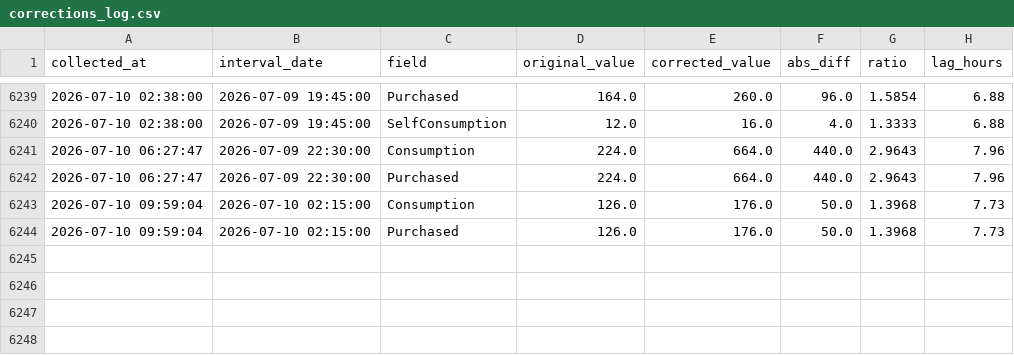
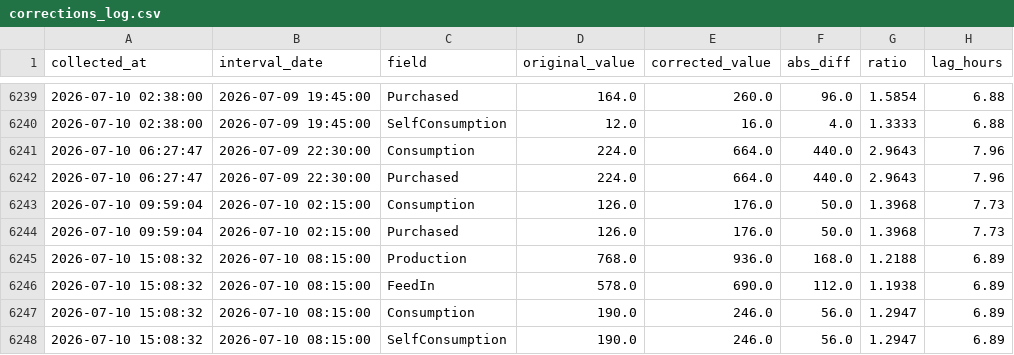
Before and after one commit to allison-dzubak/solar-data, a CSV file: corrections_log.csv, drawn as a sheet; only a part is shown, gaps mark what is left out; the diff names each change by its address in the sheet, - before the commit and + after, or states it on an @@ line.

```diff
--- a/corrections_log.csv
+++ b/corrections_log.csv
+row 6245: 2026-07-10 15:08:32 | 2026-07-10 08:15:00 | Production | 768.0 | 936.0 | 168.0 | 1.2188 | 6.89
+row 6246: 2026-07-10 15:08:32 | 2026-07-10 08:15:00 | FeedIn | 578.0 | 690.0 | 112.0 | 1.1938 | 6.89
+row 6247: 2026-07-10 15:08:32 | 2026-07-10 08:15:00 | Consumption | 190.0 | 246.0 | 56.0 | 1.2947 | 6.89
+row 6248: 2026-07-10 15:08:32 | 2026-07-10 08:15:00 | SelfConsumption | 190.0 | 246.0 | 56.0 | 1.2947 | 6.89
```
Also changed, not shown: 1 other file.
